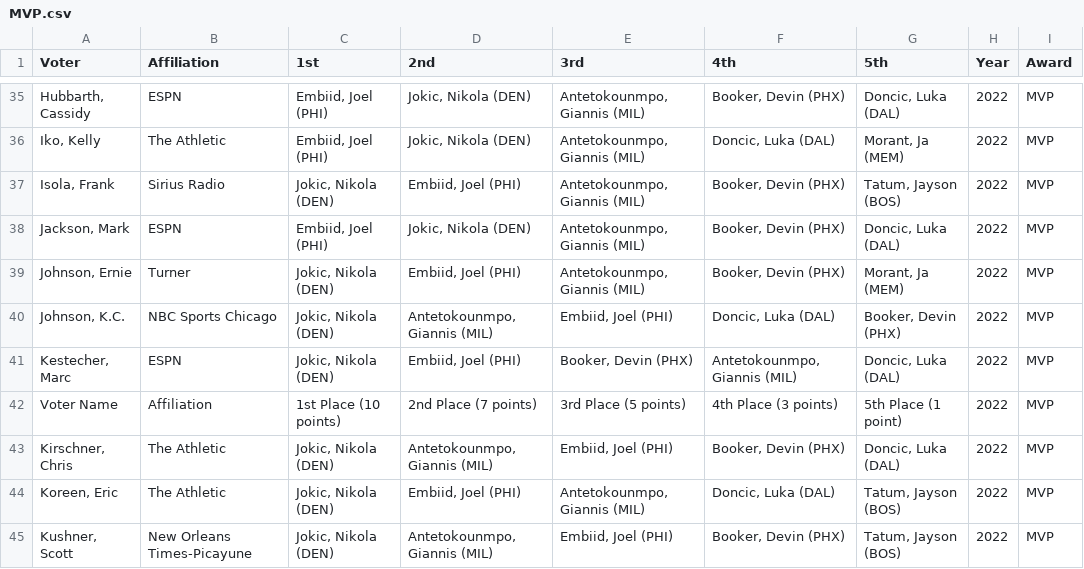
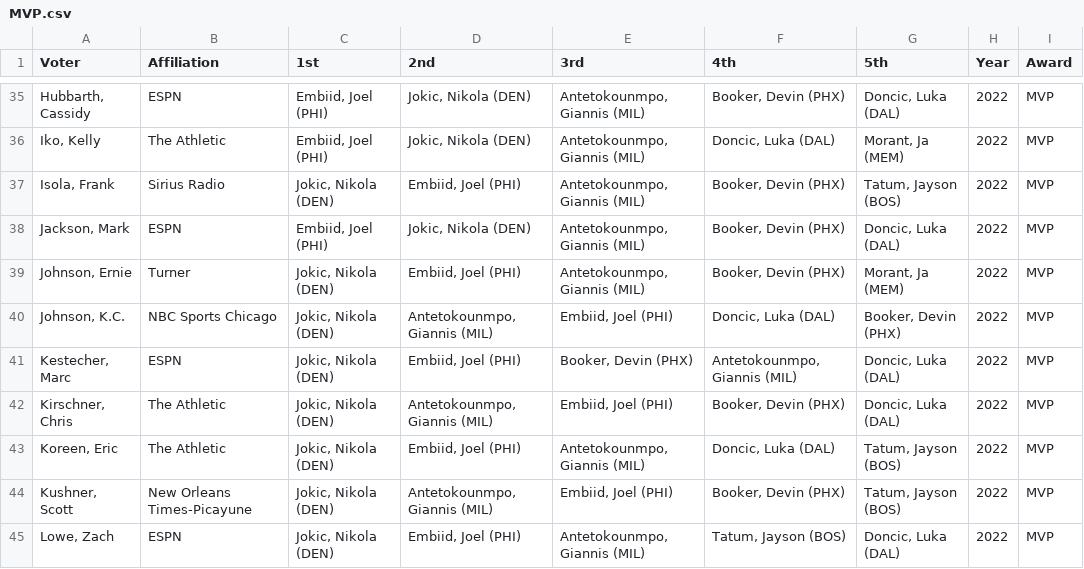
Before and after one commit to The57thPick/nba-awards, a CSV file: data/out/2022/MVP.csv, drawn as a sheet; only a part is shown, gaps mark what is left out; the shorter side is filled out with more unchanged rows.

Commit message:
Update data

```diff
--- a/data/out/2022/MVP.csv
+++ b/data/out/2022/MVP.csv
@@ -41,3 +41,2 @@
 "Kestecher, Marc","ESPN","Jokic, Nikola (DEN)","Embiid, Joel (PHI)","Booker, Devin (PHX)","Antetokounmpo, Giannis (MIL)","Doncic, Luka (DAL)","2022","MVP"
-"Voter Name","Affiliation","1st Place (10 points)","2nd Place (7 points)","3rd Place (5 points)","4th Place (3 points)","5th Place (1 point)","2022","MVP"
 "Kirschner, Chris","The Athletic","Jokic, Nikola (DEN)","Antetokounmpo, Giannis (MIL)","Embiid, Joel (PHI)","Booker, Devin (PHX)","Doncic, Luka (DAL)","2022","MVP"
```
Also changed, not shown: 2 other files.
